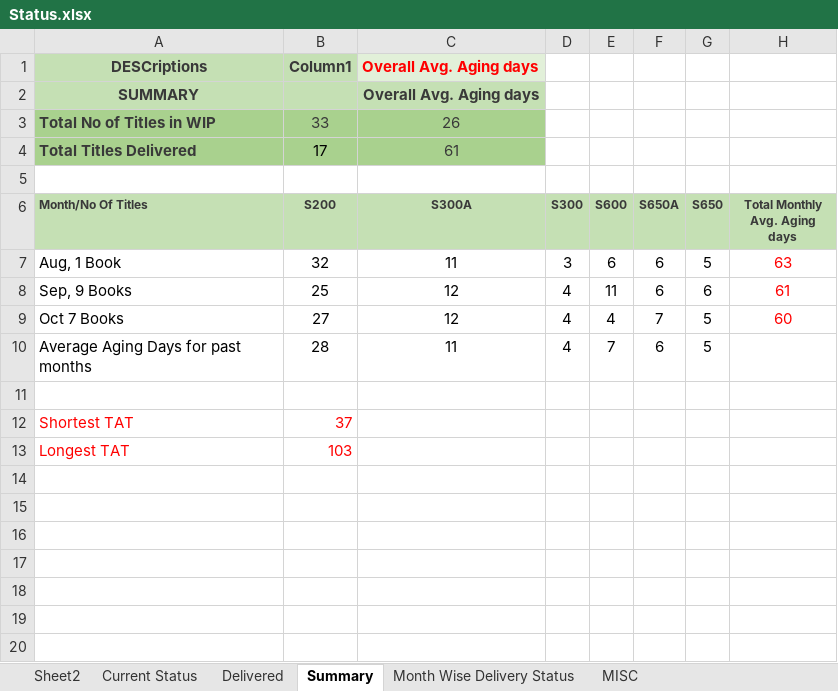
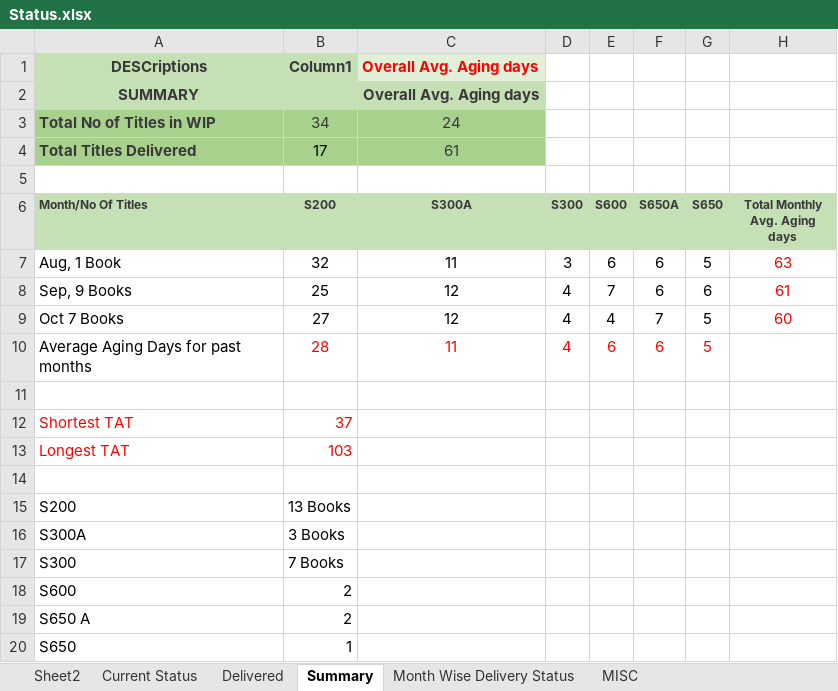
Before and after one commit to Gullu-puda/sn-dashboard, an Excel workbook: Status.xlsx, sheet Summary, drawn as a sheet; values as stored, in another font and other column widths than the file's, no borders; table styles not drawn; the diff names each change by its address in the sheet, - before the commit and + after, or states it on an @@ line.

```diff
--- a/Status.xlsx (sheet Summary)
+++ b/Status.xlsx (sheet Summary)
-B3 (S200): 33
+B3 (S200): 34
-C3 (S300A): 26
+C3 (S300A): 24
-E8 (S600): 11
+E8 (S600): 7
-B10:G10 text colour: black
+B10:G10 text colour: #FF0000
-E10 (S600): 7
+E10 (S600): 6
+row 14: (empty)
+row 15: S200 | 13 Books
+row 16: S300A | 3 Books
+row 17: S300 | 7 Books
+row 18: S600 | 2
+row 19: S650 A | 2
+row 20: S650 | 1
```
Also changed, not shown: sheet Current Status, sheet Sheet2, sheet Delivered, sheet MISC, formulas that keep their value.
